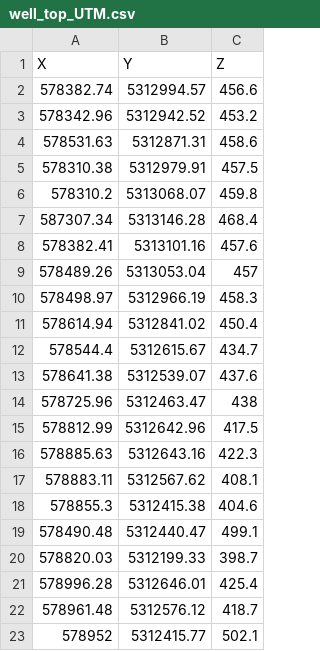
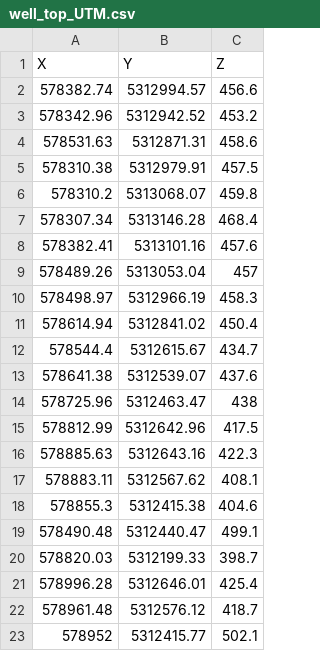
Before and after one commit to khashberger/SedimentHorizions, a CSV file: well_top_UTM.csv, drawn as a sheet.

Commit message:
Update well_top_UTM.csv

```diff
--- a/well_top_UTM.csv
+++ b/well_top_UTM.csv
@@ -6,3 +6,3 @@ X,Y,Z
 578310.2,5313068.07,459.8
-587307.34,5313146.28,468.4
+578307.34,5313146.28,468.4
 578382.41,5313101.16,457.6
```
